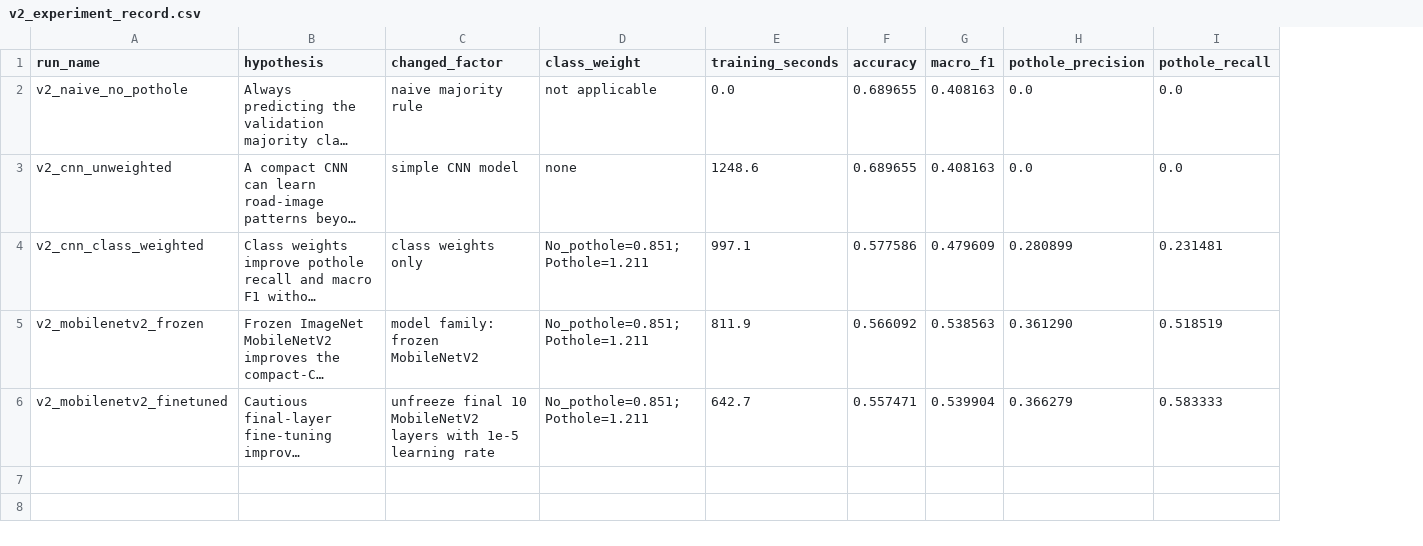
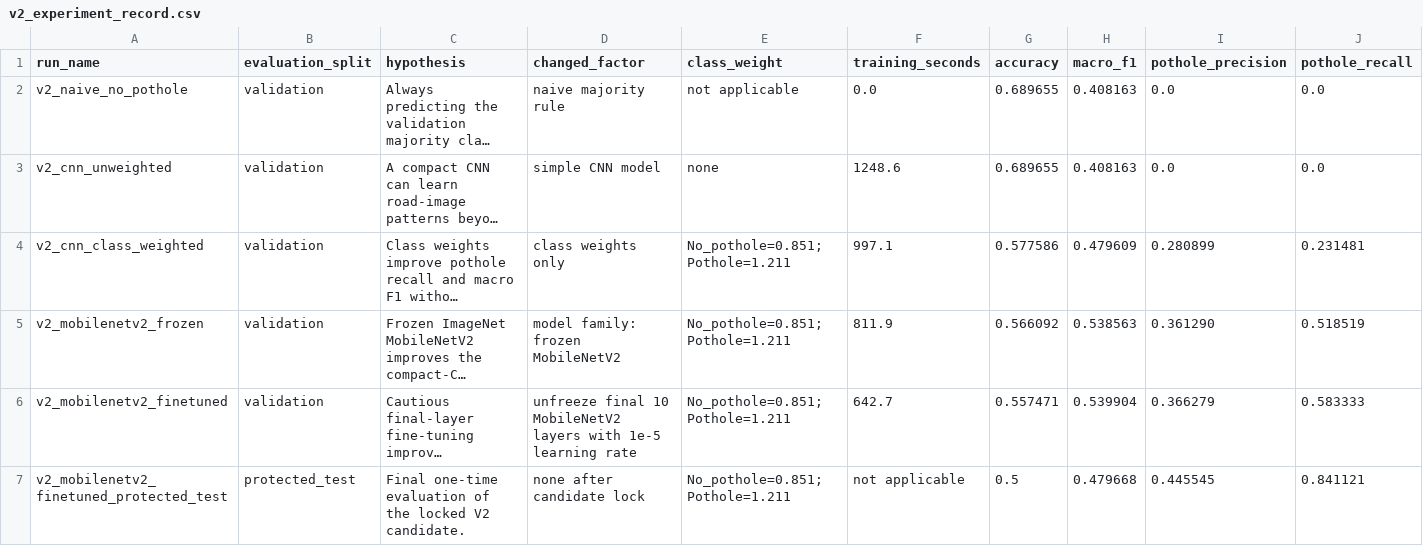
Before and after one commit to Farrux-dot/gov-01-road-damage-classifier-capstone, a CSV file: reports/v2_experiment_record.csv, drawn as a sheet; only a part is shown; long unchanged cells end in …; rows hold the shown columns only; the diff names each change by its address in the sheet, - before the commit and + after, or states it on an @@ line.

Commit message:
record final v2 protected test result

```diff
--- a/reports/v2_experiment_record.csv
+++ b/reports/v2_experiment_record.csv
+column B (evaluation_split), rows 2-6: all validation
+row 7: v2_mobilenetv2_finetuned_protected_test | protected_test | Final one-time evaluation of the locked V2 candidate. | none after candidate lock | No_pothole=0.851; Pothole=1.211 | not applicable | 0.5 | 0.479668 | 0.445545 | 0.841121
```
Also changed, not shown: 2 other files.
